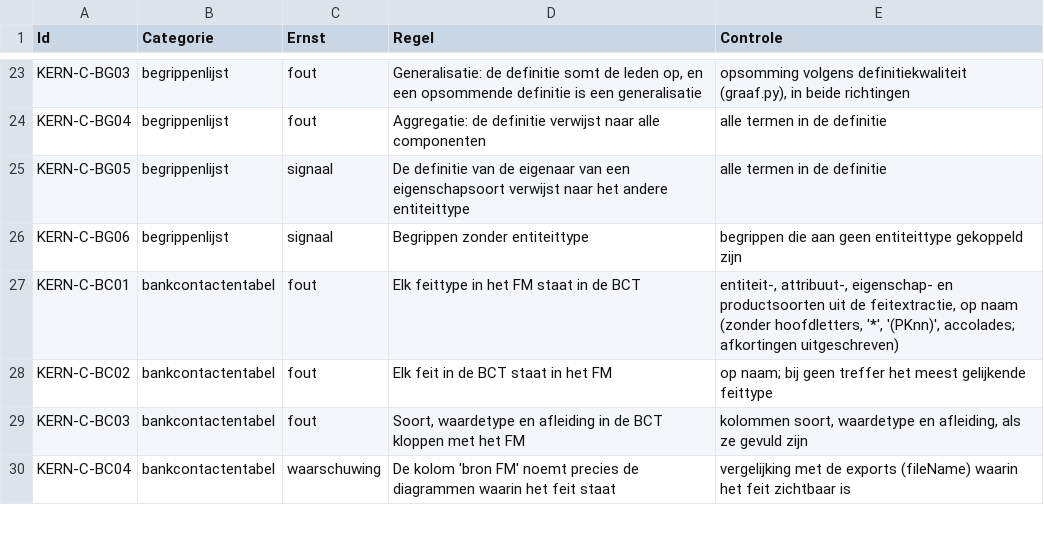
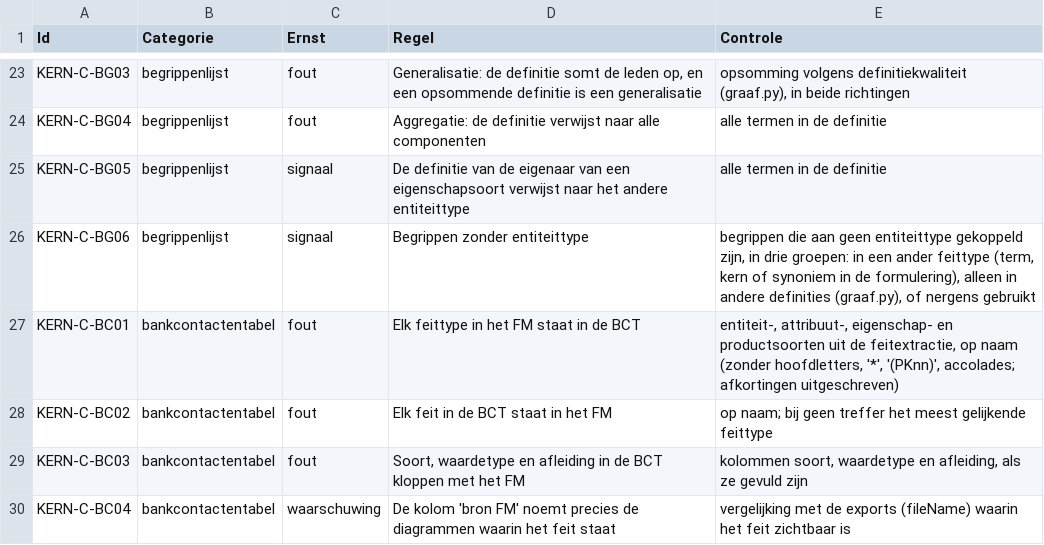
Before and after one commit to mkrouwel/kern-skills, a CSV file: skills/yadm-consistency/references/regels.csv, drawn as a sheet; only a part is shown, gaps mark what is left out.

```diff
--- a/skills/yadm-consistency/references/regels.csv
+++ b/skills/yadm-consistency/references/regels.csv
@@ -25,3 +25,3 @@ KERN-C-BG04,begrippenlijst,fout,Aggregatie: de definitie verwijst naar alle comp
 KERN-C-BG05,begrippenlijst,signaal,De definitie van de eigenaar van een eigenschapsoort verwijst naar het andere entiteittype,alle termen in de definitie
-KERN-C-BG06,begrippenlijst,signaal,Begrippen zonder entiteittype,begrippen die aan geen entiteittype gekoppeld zijn
+KERN-C-BG06,begrippenlijst,signaal,Begrippen zonder entiteittype,"begrippen die aan geen entiteittype gekoppeld zijn, in drie groepen: in een ander feittype (term, kern of synoniem in de formulering), alleen in andere definities (graaf.py), of nergens gebruikt"
 KERN-C-BC01,bankcontactentabel,fout,Elk feittype in het FM staat in de BCT,"entiteit-, attribuut-, eigenschap- en productsoorten uit de feitextractie, op naam (zonder hoofdletters, '*', '(PKnn)', accolades; afkortingen uitgeschreven)"
```
Also changed, not shown: skills/definitiekwaliteit/references/regels-aanvullend.csv, 7 other files.
